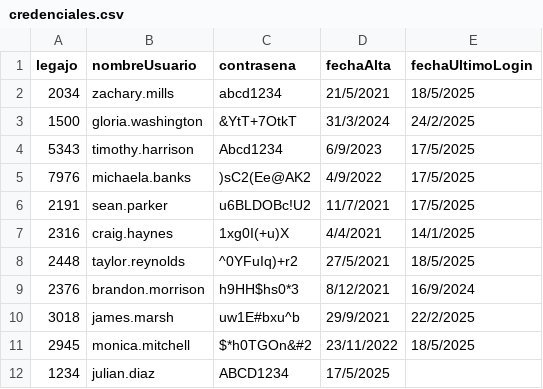
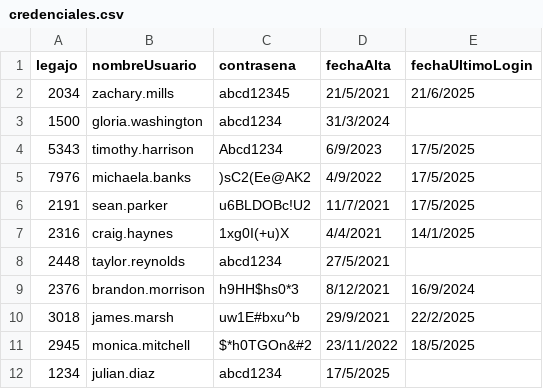
Before and after one commit to FlorMenendez/TPCAI-G7-1C-2025, a CSV file: TemplateTPCorto/Persistencia/DataBase/Tablas/credenciales.csv, drawn as a sheet.

Commit message:
Actualizo persistencia, y agrego producto

```diff
--- a/TemplateTPCorto/Persistencia/DataBase/Tablas/credenciales.csv
+++ b/TemplateTPCorto/Persistencia/DataBase/Tablas/credenciales.csv
@@ -1,4 +1,4 @@
 legajo;nombreUsuario;contrasena;fechaAlta;fechaUltimoLogin
-2034;zachary.mills;abcd1234;21/5/2021;18/5/2025
-1500;gloria.washington;&YtT+7OtkT;31/3/2024;24/2/2025
+2034;zachary.mills;abcd12345;21/5/2021;21/6/2025
+1500;gloria.washington;abcd1234;31/3/2024;
 5343;timothy.harrison;Abcd1234;6/9/2023;17/5/2025
@@ -7,3 +7,3 @@ legajo;nombreUsuario;contrasena;fechaAlta;fechaUltimoLogin
 2316;craig.haynes;1xg0I(+u)X;4/4/2021;14/1/2025
-2448;taylor.reynolds;^0YFuIq)+r2;27/5/2021;18/5/2025
+2448;taylor.reynolds;abcd1234;27/5/2021;
 2376;brandon.morrison;h9HH$hs0*3;8/12/2021;16/9/2024
@@ -11,2 +11,2 @@ legajo;nombreUsuario;contrasena;fechaAlta;fechaUltimoLogin
 2945;monica.mitchell;$*h0TGOn&#2;23/11/2022;18/5/2025
-1234;julian.diaz;ABCD1234;17/5/2025;
+1234;julian.diaz;abcd1234;17/5/2025;
```
Also changed, not shown: 11 other files.
